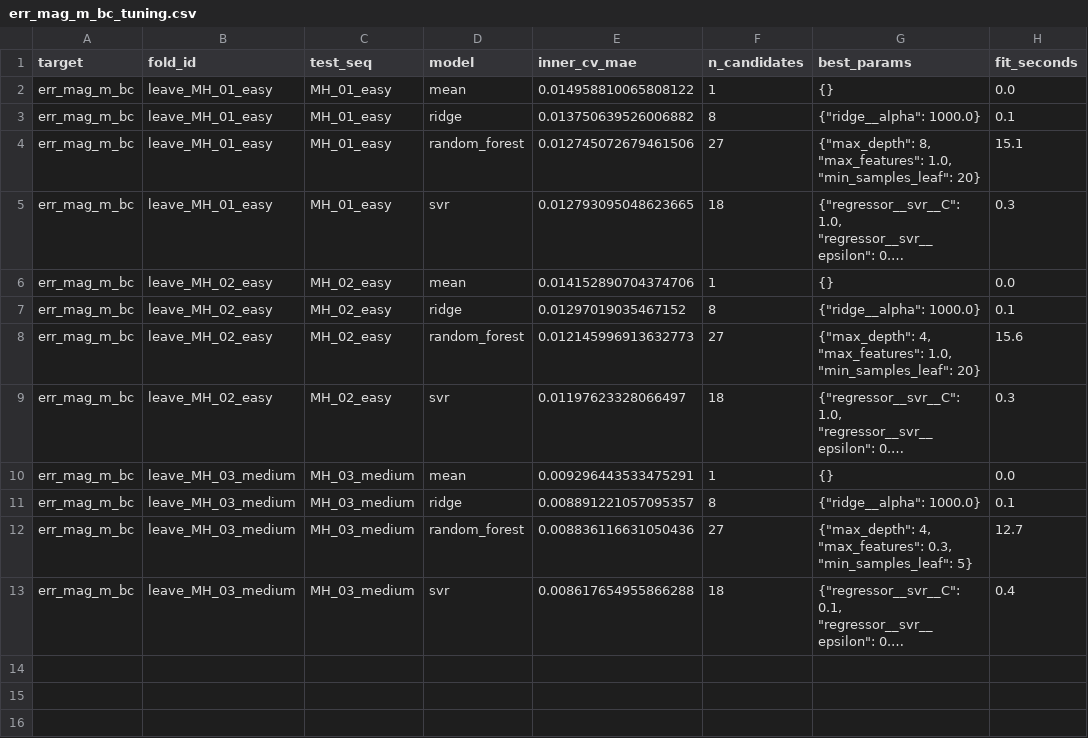
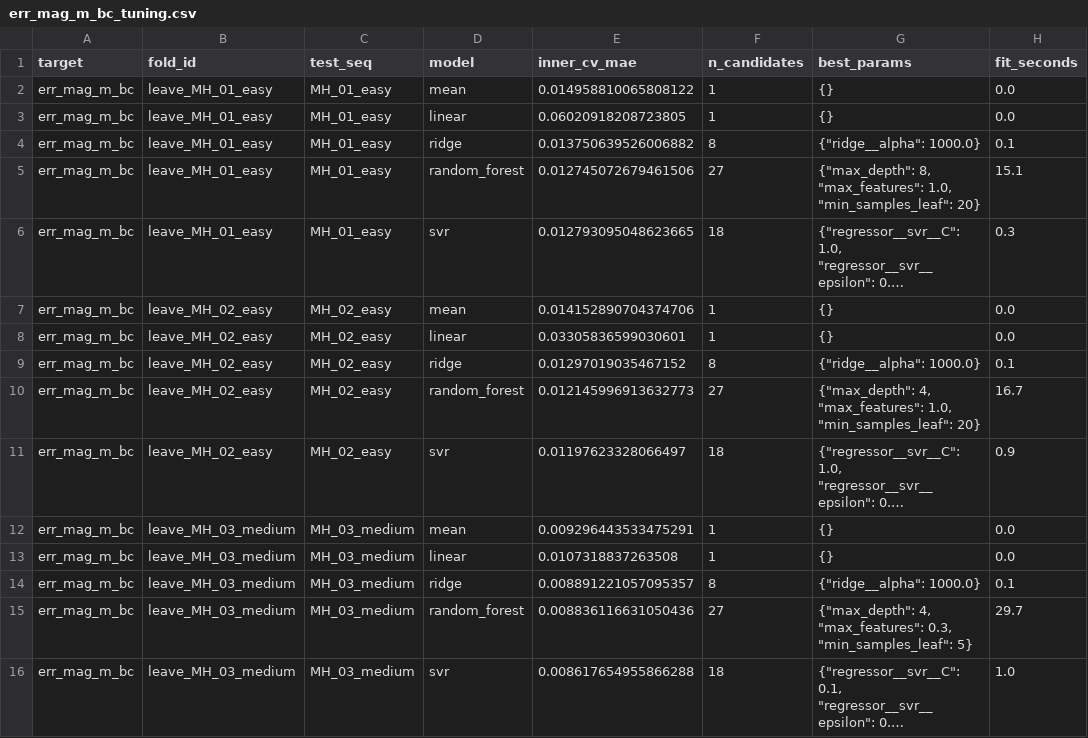
Before and after one commit to Dadi-Dinesh/Drift-Sense, a CSV file: results/metrics/err_mag_m_bc_tuning.csv, drawn as a sheet; long unchanged cells end in …; addresses are those after the commit; the diff names each change by its address in the sheet, - before the commit and + after, or states it on an @@ line.

```diff
--- a/results/metrics/err_mag_m_bc_tuning.csv
+++ b/results/metrics/err_mag_m_bc_tuning.csv
+row 3: err_mag_m_bc | leave_MH_01_easy | MH_01_easy | linear | 0.06020918208723805 | 1 | {} | 0.0
+row 8: err_mag_m_bc | leave_MH_02_easy | MH_02_easy | linear | 0.03305836599030601 | 1 | {} | 0.0
-H10 (fit_seconds): 15.6
+H10 (fit_seconds): 16.7
-H11 (fit_seconds): 0.3
+H11 (fit_seconds): 0.9
+row 13: err_mag_m_bc | leave_MH_03_medium | MH_03_medium | linear | 0.0107318837263508 | 1 | {} | 0.0
-H15 (fit_seconds): 12.7
+H15 (fit_seconds): 29.7
-H16 (fit_seconds): 0.4
+H16 (fit_seconds): 1.0
```
Also changed, not shown: results/metrics/err_mag_m.csv, results/metrics/err_mag_m_bc.csv, 14 other files.
